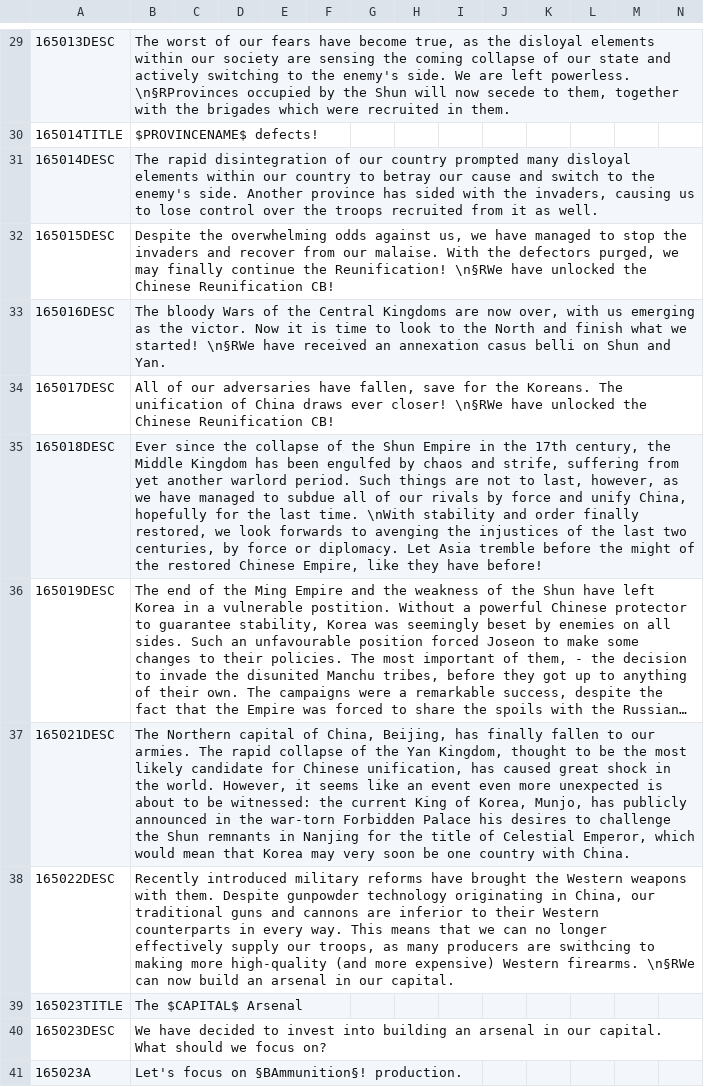
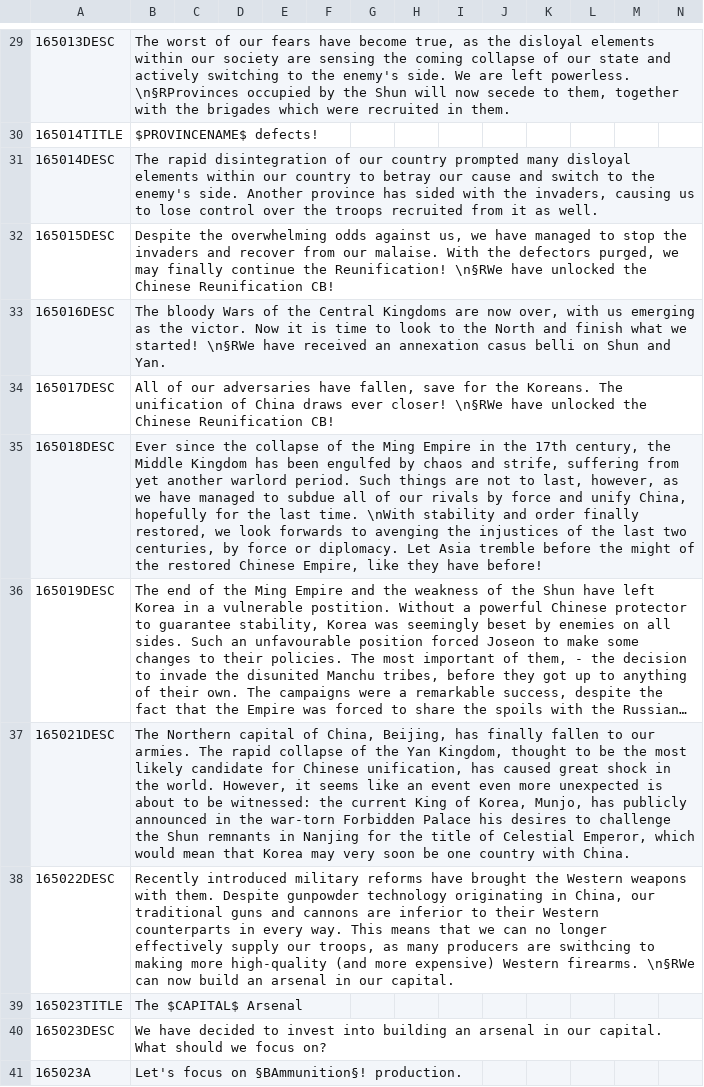
Before and after one commit to vimpelis/The-Komneniad, a CSV file: The Komneniad/localisation/Komneniad_Events.csv, drawn as a sheet; only a part is shown, gaps mark what is left out; long unchanged cells end in …; the diff names each change by its address in the sheet, - before the commit and + after, or states it on an @@ line.

```diff
--- a/The Komneniad/localisation/Komneniad_Events.csv
+++ b/The Komneniad/localisation/Komneniad_Events.csv
-B35: …of the Shun Empire in…
+B35: …of the Ming Empire in…
```
Also changed, not shown: 2 other files.
